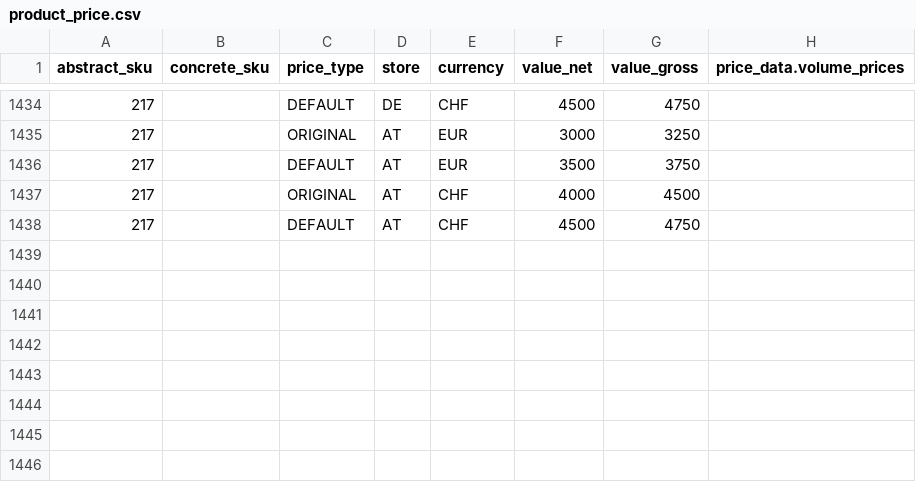
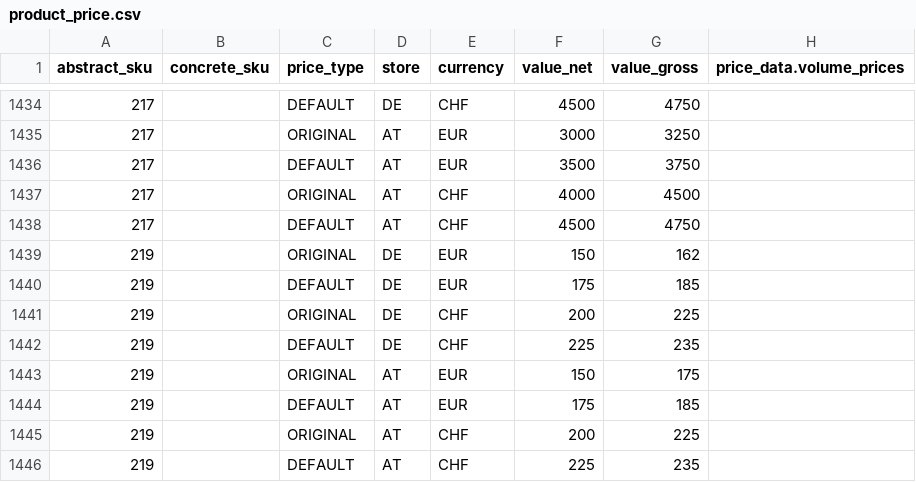
Before and after one commit to spryker/price-product-data-import, a CSV file: data/import/product_price.csv, drawn as a sheet; only a part is shown, gaps mark what is left out; the diff names each change by its address in the sheet, - before the commit and + after, or states it on an @@ line.

Commit message:
PS-2766
Fixed bug - Data import fix

```diff
--- a/data/import/product_price.csv
+++ b/data/import/product_price.csv
+row 1439: 219 |  | ORIGINAL | DE | EUR | 150 | 162
+row 1440: 219 |  | DEFAULT | DE | EUR | 175 | 185
+row 1441: 219 |  | ORIGINAL | DE | CHF | 200 | 225
+row 1442: 219 |  | DEFAULT | DE | CHF | 225 | 235
+row 1443: 219 |  | ORIGINAL | AT | EUR | 150 | 175
+row 1444: 219 |  | DEFAULT | AT | EUR | 175 | 185
+row 1445: 219 |  | ORIGINAL | AT | CHF | 200 | 225
+row 1446: 219 |  | DEFAULT | AT | CHF | 225 | 235
```
